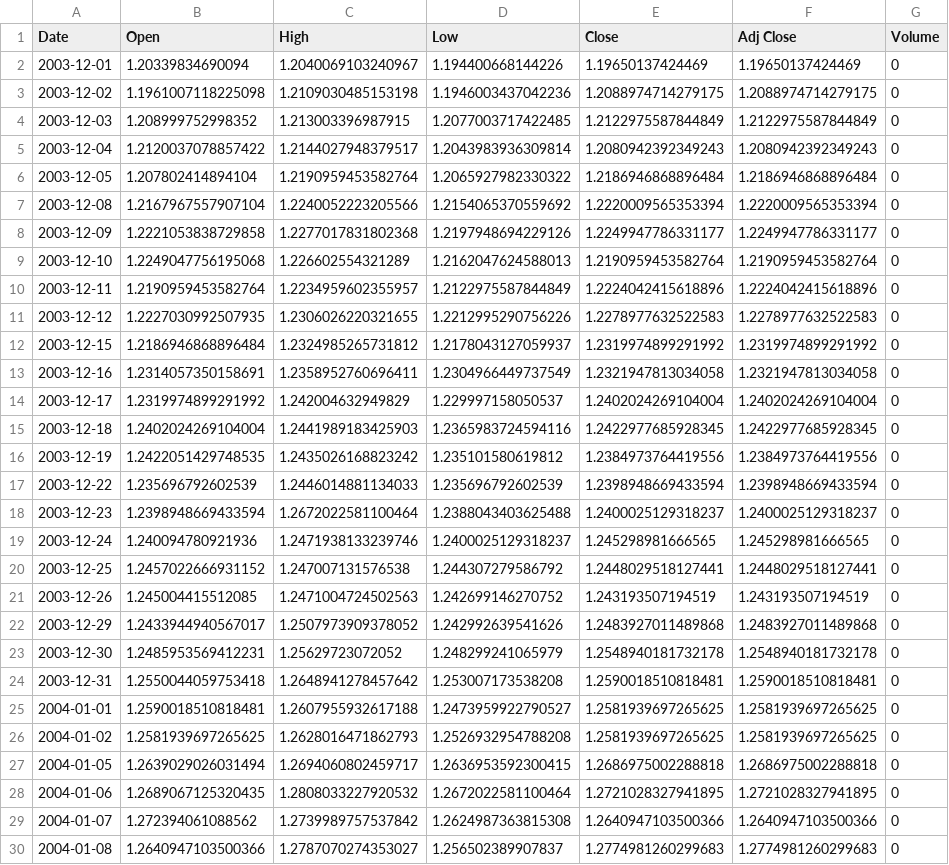
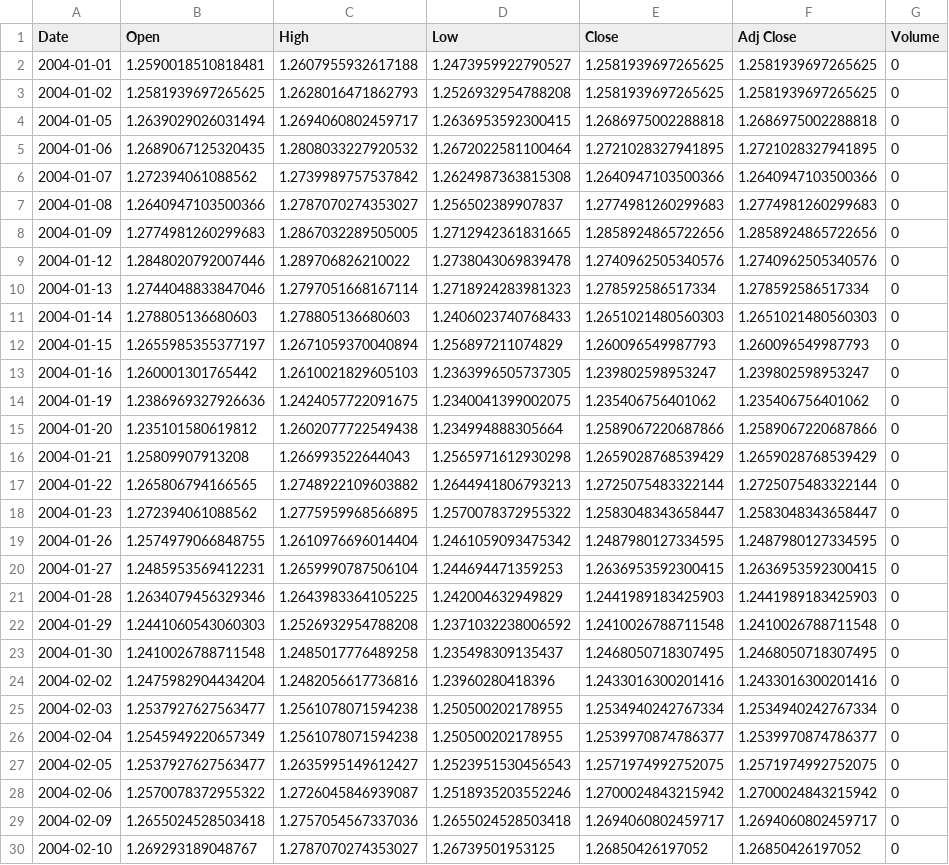
Before and after one commit to tomas6446/finance-intellect, a CSV file: data/indicator_data.csv, drawn as a sheet; only a part is shown; the shorter side is filled out with more unchanged rows; the diff names each change by its address in the sheet, - before the commit and + after, or states it on an @@ line.

```diff
--- a/data/indicator_data.csv
+++ b/data/indicator_data.csv
-row 2: 2003-12-01 | 1.20339834690094 | 1.2040069103240967 | 1.194400668144226 | 1.19650137424469 | 1.19650137424469 | 0
-row 3: 2003-12-02 | 1.1961007118225098 | 1.2109030485153198 | 1.1946003437042236 | 1.2088974714279175 | 1.2088974714279175 | 0
-row 4: 2003-12-03 | 1.208999752998352 | 1.213003396987915 | 1.2077003717422485 | 1.2122975587844849 | 1.2122975587844849 | 0
-row 5: 2003-12-04 | 1.2120037078857422 | 1.2144027948379517 | 1.2043983936309814 | 1.2080942392349243 | 1.2080942392349243 | 0
-row 6: 2003-12-05 | 1.207802414894104 | 1.2190959453582764 | 1.2065927982330322 | 1.2186946868896484 | 1.2186946868896484 | 0
-row 7: 2003-12-08 | 1.2167967557907104 | 1.2240052223205566 | 1.2154065370559692 | 1.2220009565353394 | 1.2220009565353394 | 0
-row 8: 2003-12-09 | 1.2221053838729858 | 1.2277017831802368 | 1.2197948694229126 | 1.2249947786331177 | 1.2249947786331177 | 0
-row 9: 2003-12-10 | 1.2249047756195068 | 1.226602554321289 | 1.2162047624588013 | 1.2190959453582764 | 1.2190959453582764 | 0
-row 10: 2003-12-11 | 1.2190959453582764 | 1.2234959602355957 | 1.2122975587844849 | 1.2224042415618896 | 1.2224042415618896 | 0
-row 11: 2003-12-12 | 1.2227030992507935 | 1.2306026220321655 | 1.2212995290756226 | 1.2278977632522583 | 1.2278977632522583 | 0
-row 12: 2003-12-15 | 1.2186946868896484 | 1.2324985265731812 | 1.2178043127059937 | 1.2319974899291992 | 1.2319974899291992 | 0
-row 13: 2003-12-16 | 1.2314057350158691 | 1.2358952760696411 | 1.2304966449737549 | 1.2321947813034058 | 1.2321947813034058 | 0
-row 14: 2003-12-17 | 1.2319974899291992 | 1.242004632949829 | 1.229997158050537 | 1.2402024269104004 | 1.2402024269104004 | 0
-row 15: 2003-12-18 | 1.2402024269104004 | 1.2441989183425903 | 1.2365983724594116 | 1.2422977685928345 | 1.2422977685928345 | 0
-row 16: 2003-12-19 | 1.2422051429748535 | 1.2435026168823242 | 1.235101580619812 | 1.2384973764419556 | 1.2384973764419556 | 0
-row 17: 2003-12-22 | 1.235696792602539 | 1.2446014881134033 | 1.235696792602539 | 1.2398948669433594 | 1.2398948669433594 | 0
-row 18: 2003-12-23 | 1.2398948669433594 | 1.2672022581100464 | 1.2388043403625488 | 1.2400025129318237 | 1.2400025129318237 | 0
-row 19: 2003-12-24 | 1.240094780921936 | 1.2471938133239746 | 1.2400025129318237 | 1.245298981666565 | 1.245298981666565 | 0
-row 20: 2003-12-25 | 1.2457022666931152 | 1.247007131576538 | 1.244307279586792 | 1.2448029518127441 | 1.2448029518127441 | 0
-row 21: 2003-12-26 | 1.245004415512085 | 1.2471004724502563 | 1.242699146270752 | 1.243193507194519 | 1.243193507194519 | 0
-row 22: 2003-12-29 | 1.2433944940567017 | 1.2507973909378052 | 1.242992639541626 | 1.2483927011489868 | 1.2483927011489868 | 0
-row 23: 2003-12-30 | 1.2485953569412231 | 1.25629723072052 | 1.248299241065979 | 1.2548940181732178 | 1.2548940181732178 | 0
-row 24: 2003-12-31 | 1.2550044059753418 | 1.2648941278457642 | 1.253007173538208 | 1.2590018510818481 | 1.2590018510818481 | 0
```
Also changed, not shown: 1 other file.
